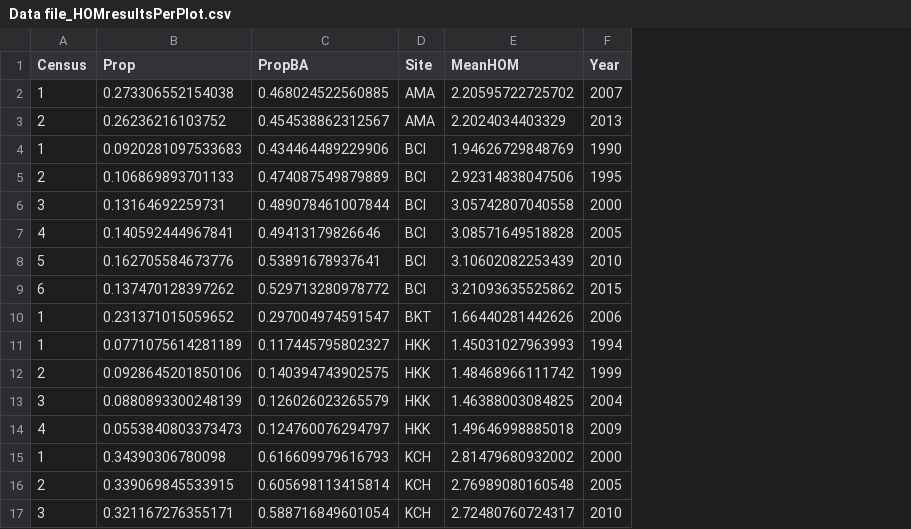
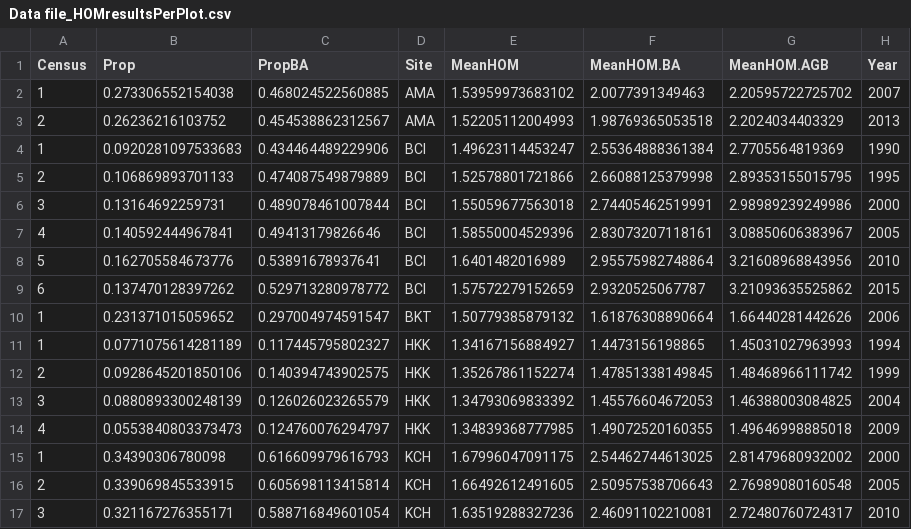
Before and after one commit to kccushman/TaperData, a CSV file: Data file_HOMresultsPerPlot.csv, drawn as a sheet; the diff names each change by its address in the sheet, - before the commit and + after, or states it on an @@ line.

Commit message:
-- Make violin plots instead of CDFs

```diff
--- a/Data file_HOMresultsPerPlot.csv
+++ b/Data file_HOMresultsPerPlot.csv
+column F (MeanHOM.BA), rows 2-17: 2.0077391349463 | 1.98769365053518 | 2.55364888361384 | 2.66088125379998 | 2.74405462519991 | 2.83073207118161 | 2.95575982748864 | 2.9320525067787 | 1.61876308890664 | 1.4473156198865 | 1.47851338149845 | 1.45576604672053 | 1.49072520160355 | 2.54462744613025 | 2.50957538706643 | 2.46091102210081
+column G (MeanHOM.AGB), rows 2-17: 2.20595722725702 | 2.2024034403329 | 2.7705564819369 | 2.89353155015795 | 2.98989239249986 | 3.08850606383967 | 3.21608968843956 | 3.21093635525862 | 1.66440281442626 | 1.45031027963993 | 1.48468966111742 | 1.46388003084825 | 1.49646998885018 | 2.81479680932002 | 2.76989080160548 | 2.72480760724317
-E2 (MeanHOM): 2.20595722725702
+E2 (MeanHOM): 1.53959973683102
-E3 (MeanHOM): 2.2024034403329
+E3 (MeanHOM): 1.52205112004993
-E4 (MeanHOM): 1.94626729848769
+E4 (MeanHOM): 1.49623114453247
-E5 (MeanHOM): 2.92314838047506
+E5 (MeanHOM): 1.52578801721866
-E6 (MeanHOM): 3.05742807040558
+E6 (MeanHOM): 1.55059677563018
-E7 (MeanHOM): 3.08571649518828
+E7 (MeanHOM): 1.58550004529396
-E8 (MeanHOM): 3.10602082253439
+E8 (MeanHOM): 1.6401482016989
-E9 (MeanHOM): 3.21093635525862
+E9 (MeanHOM): 1.57572279152659
-E10 (MeanHOM): 1.66440281442626
+E10 (MeanHOM): 1.50779385879132
-E11 (MeanHOM): 1.45031027963993
+E11 (MeanHOM): 1.34167156884927
-E12 (MeanHOM): 1.48468966111742
+E12 (MeanHOM): 1.35267861152274
-E13 (MeanHOM): 1.46388003084825
+E13 (MeanHOM): 1.34793069833392
-E14 (MeanHOM): 1.49646998885018
+E14 (MeanHOM): 1.34839368777985
-E15 (MeanHOM): 2.81479680932002
+E15 (MeanHOM): 1.67996047091175
-E16 (MeanHOM): 2.76989080160548
+E16 (MeanHOM): 1.66492612491605
-E17 (MeanHOM): 2.72480760724317
+E17 (MeanHOM): 1.63519288327236
```
Also changed, not shown: 2 other files.
